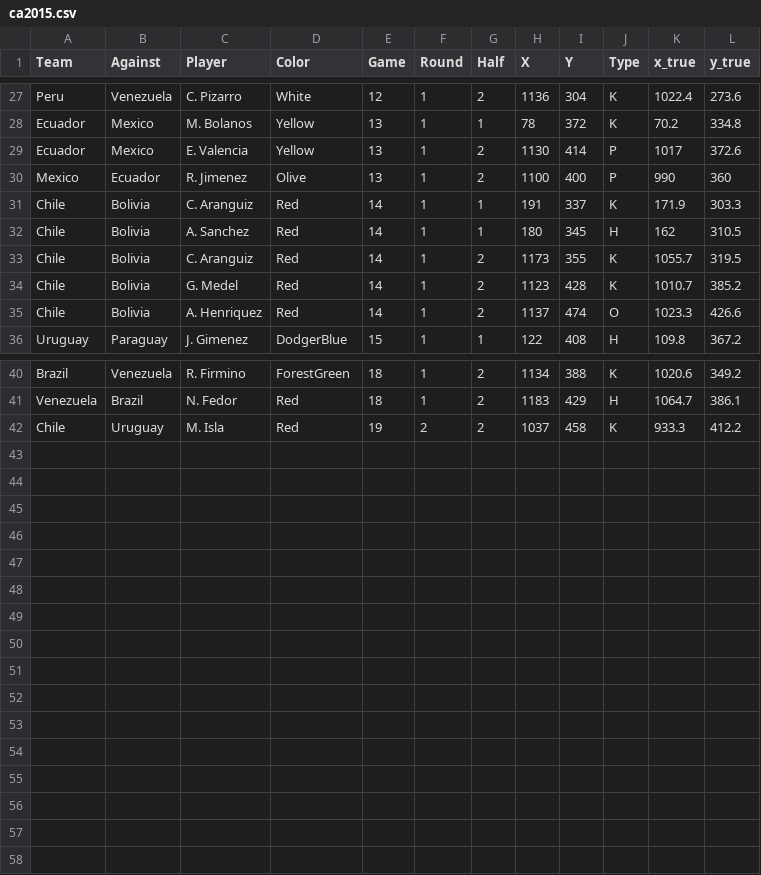
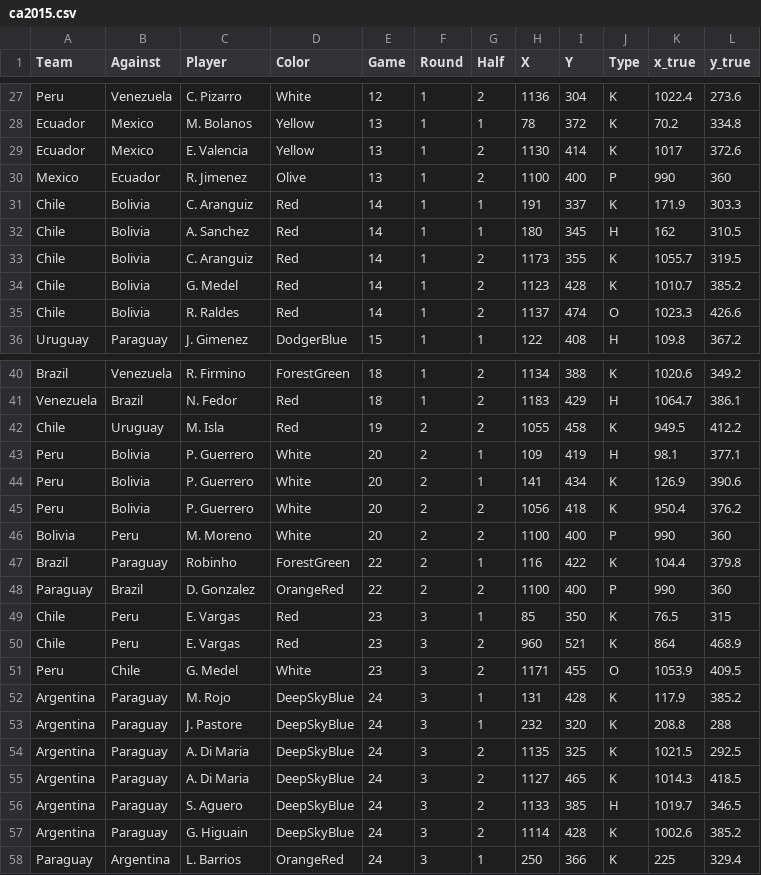
Before and after one commit to tmawyin/Visualization, a CSV file: CopaAmerica2015/ca2015.csv, drawn as a sheet; only a part is shown, gaps mark what is left out.

Commit message:
File updated with latest data points

```diff
--- a/CopaAmerica2015/ca2015.csv
+++ b/CopaAmerica2015/ca2015.csv
@@ -28,3 +28,3 @@ Peru,Venezuela,C. Pizarro,White,12,1,2,1136,304,K,1022.4,273.6
 Ecuador,Mexico,M. Bolanos,Yellow,13,1,1,78,372,K,70.2,334.8
-Ecuador,Mexico,E. Valencia,Yellow,13,1,2,1130,414,P,1017,372.6
+Ecuador,Mexico,E. Valencia,Yellow,13,1,2,1130,414,K,1017,372.6
 Mexico,Ecuador,R. Jimenez,Olive,13,1,2,1100,400,P,990,360
@@ -34,3 +34,3 @@ Chile,Bolivia,C. Aranguiz,Red,14,1,2,1173,355,K,1055.7,319.5
 Chile,Bolivia,G. Medel,Red,14,1,2,1123,428,K,1010.7,385.2
-Chile,Bolivia,A. Henriquez,Red,14,1,2,1137,474,O,1023.3,426.6
+Chile,Bolivia,R. Raldes,Red,14,1,2,1137,474,O,1023.3,426.6
 Uruguay,Paraguay,J. Gimenez,DodgerBlue,15,1,1,122,408,H,109.8,367.2
@@ -41,2 +41,18 @@ Brazil,Venezuela,R. Firmino,ForestGreen,18,1,2,1134,388,K,1020.6,349.2
 Venezuela,Brazil,N. Fedor,Red,18,1,2,1183,429,H,1064.7,386.1
-Chile,Uruguay,M. Isla,Red,19,2,2,1037,458,K,933.3,412.2
+Chile,Uruguay,M. Isla,Red,19,2,2,1055,458,K,949.5,412.2
+Peru,Bolivia,P. Guerrero,White,20,2,1,109,419,H,98.1,377.1
+Peru,Bolivia,P. Guerrero,White,20,2,1,141,434,K,126.9,390.6
+Peru,Bolivia,P. Guerrero,White,20,2,2,1056,418,K,950.4,376.2
+Bolivia,Peru,M. Moreno,White,20,2,2,1100,400,P,990,360
+Brazil,Paraguay,Robinho,ForestGreen,22,2,1,116,422,K,104.4,379.8
+Paraguay,Brazil,D. Gonzalez,OrangeRed,22,2,2,1100,400,P,990,360
+Chile,Peru,E. Vargas,Red,23,3,1,85,350,K,76.5,315
+Chile,Peru,E. Vargas,Red,23,3,2,960,521,K,864,468.9
+Peru,Chile,G. Medel,White,23,3,2,1171,455,O,1053.9,409.5
+Argentina,Paraguay,M. Rojo,DeepSkyBlue,24,3,1,131,428,K,117.9,385.2
+Argentina,Paraguay,J. Pastore,DeepSkyBlue,24,3,1,232,320,K,208.8,288
+Argentina,Paraguay,A. Di Maria,DeepSkyBlue,24,3,2,1135,325,K,1021.5,292.5
+Argentina,Paraguay,A. Di Maria,DeepSkyBlue,24,3,2,1127,465,K,1014.3,418.5
+Argentina,Paraguay,S. Aguero,DeepSkyBlue,24,3,2,1133,385,H,1019.7,346.5
+Argentina,Paraguay,G. Higuain,DeepSkyBlue,24,3,2,1114,428,K,1002.6,385.2
+Paraguay,Argentina,L. Barrios,OrangeRed,24,3,1,250,366,K,225,329.4
```
